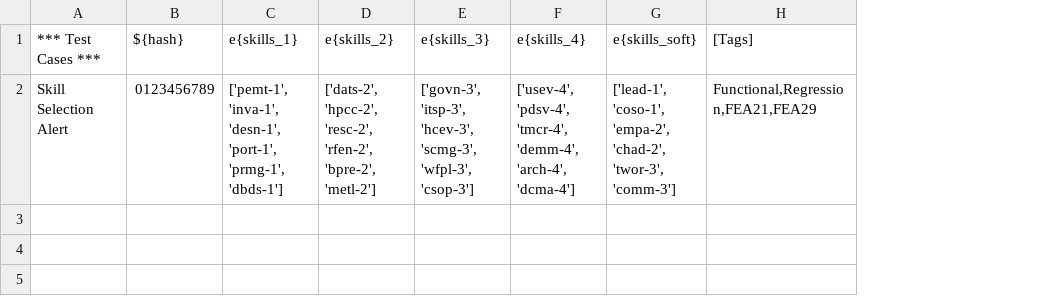
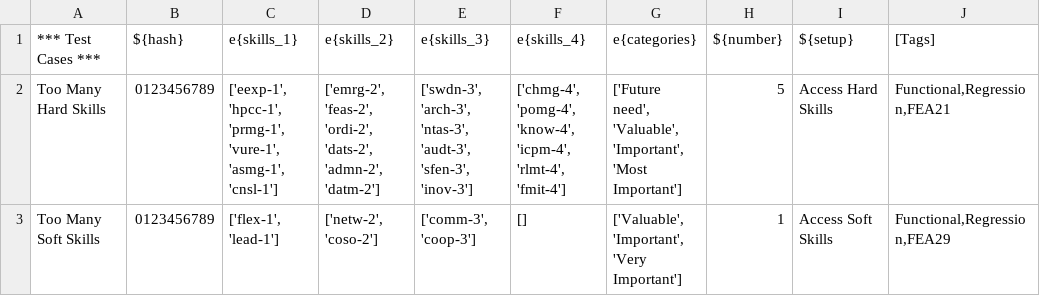
Before and after one commit to ughhuh/skill-collector-1.0-test-automation, a CSV file: data/alertdata.csv, drawn as a sheet; removed rows and columns are numbered as before the commit, all else as after; the diff names each change by its address in the sheet, - before the commit and + after, or states it on an @@ line.

Commit message:
Updated tests and README

```diff
--- a/data/alertdata.csv
+++ b/data/alertdata.csv
-column G (e{skills_soft}), row 2: ['lead-1', 'coso-1', 'empa-2', 'chad-2', 'twor-3', 'comm-3']
+column G (e{categories}), row 2: ['Future need', 'Valuable', 'Important', 'Most Important']
+column H (${number}), row 2: 5
+column I (${setup}), row 2: Access Hard Skills
-A2 (*** Test Cases ***): Skill Selection Alert
+A2 (*** Test Cases ***): Too Many Hard Skills
-C2 (e{skills_1}): ['pemt-1', 'inva-1', 'desn-1', 'port-1', 'prmg-1', 'dbds-1']
+C2 (e{skills_1}): ['eexp-1', 'hpcc-1', 'prmg-1', 'vure-1', 'asmg-1', 'cnsl-1']
-D2 (e{skills_2}): ['dats-2', 'hpcc-2', 'resc-2', 'rfen-2', 'bpre-2', 'metl-2']
+D2 (e{skills_2}): ['emrg-2', 'feas-2', 'ordi-2', 'dats-2', 'admn-2', 'datm-2']
-E2 (e{skills_3}): ['govn-3', 'itsp-3', 'hcev-3', 'scmg-3', 'wfpl-3', 'csop-3']
+E2 (e{skills_3}): ['swdn-3', 'arch-3', 'ntas-3', 'audt-3', 'sfen-3', 'inov-3']
-F2 (e{skills_4}): ['usev-4', 'pdsv-4', 'tmcr-4', 'demm-4', 'arch-4', 'dcma-4']
+F2 (e{skills_4}): ['chmg-4', 'pomg-4', 'know-4', 'icpm-4', 'rlmt-4', 'fmit-4']
-J2 ([Tags]): Functional,Regression,FEA21,FEA29
+J2 ([Tags]): Functional,Regression,FEA21
+row 3: Too Many Soft Skills | 0123456789 | ['flex-1', 'lead-1'] | ['netw-2', 'coso-2'] | ['comm-3', 'coop-3'] | [] | ['Valuable', 'Important', 'Very Important'] | 1 | Access Soft Skills | Functional,Regression,FEA29
```
Also changed, not shown: data/cycledata.csv, data/denydata.csv, 21 other files.
